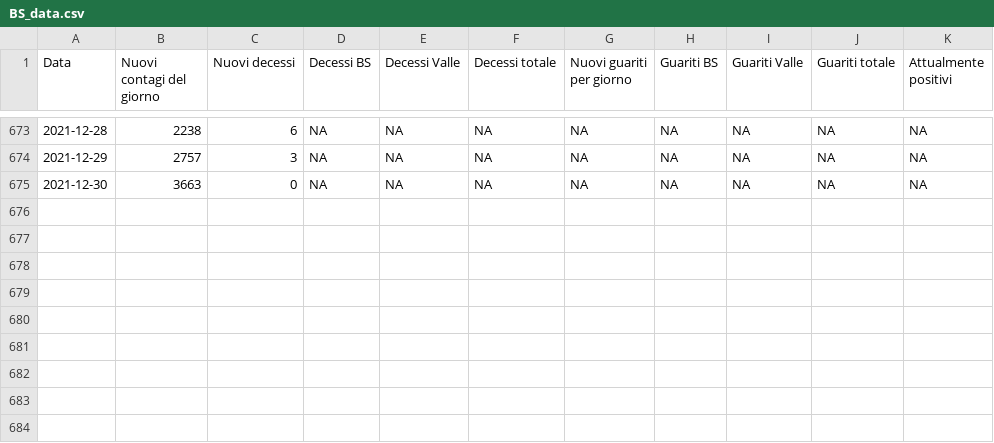
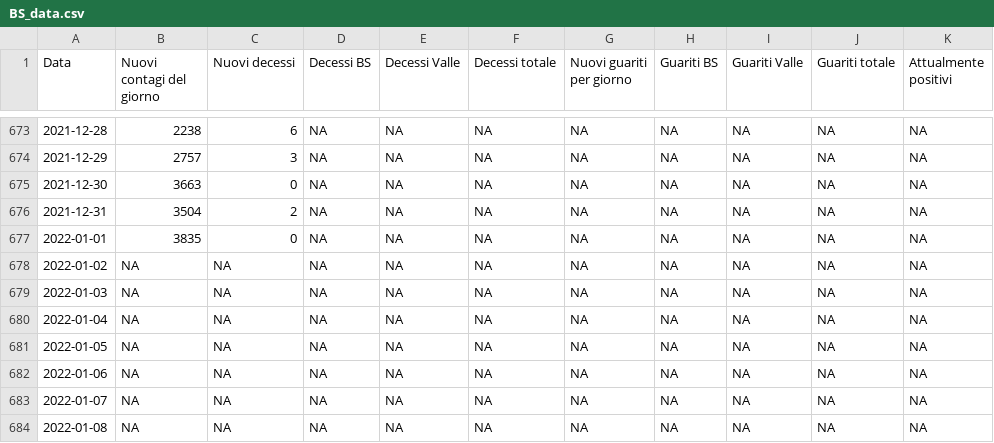
Before and after one commit to biostatUniBS/Dati_COVID_BS, a CSV file: BS_data.csv, drawn as a sheet; only a part is shown, gaps mark what is left out; the diff names each change by its address in the sheet, - before the commit and + after, or states it on an @@ line.

Commit message:
BS data update 03.01.2022 time 07:00

```diff
--- a/BS_data.csv
+++ b/BS_data.csv
+row 676: 2021-12-31 | 3504 | 2 | NA | NA | NA | NA | NA | NA | NA | NA
+row 677: 2022-01-01 | 3835 | 0 | NA | NA | NA | NA | NA | NA | NA | NA
+row 678: 2022-01-02 | NA | NA | NA | NA | NA | NA | NA | NA | NA | NA
+row 679: 2022-01-03 | NA | NA | NA | NA | NA | NA | NA | NA | NA | NA
+row 680: 2022-01-04 | NA | NA | NA | NA | NA | NA | NA | NA | NA | NA
+row 681: 2022-01-05 | NA | NA | NA | NA | NA | NA | NA | NA | NA | NA
+row 682: 2022-01-06 | NA | NA | NA | NA | NA | NA | NA | NA | NA | NA
+row 683: 2022-01-07 | NA | NA | NA | NA | NA | NA | NA | NA | NA | NA
+row 684: 2022-01-08 | NA | NA | NA | NA | NA | NA | NA | NA | NA | NA
```
